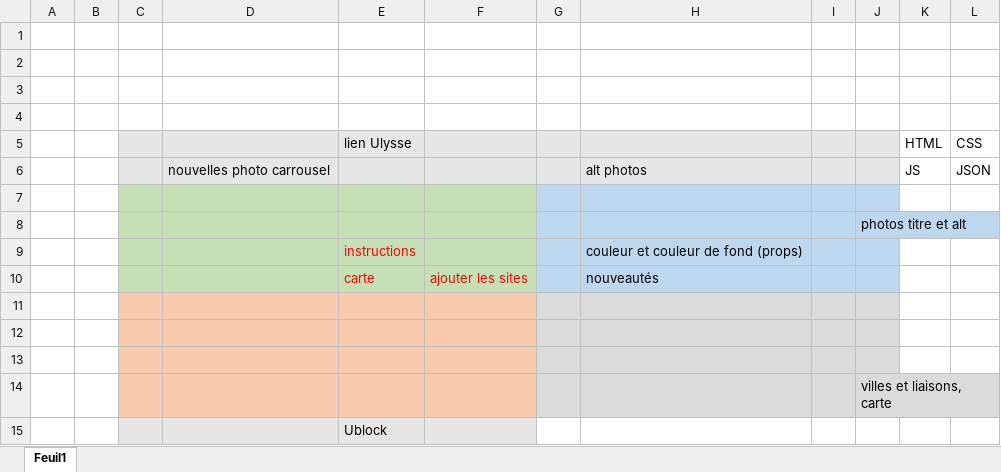
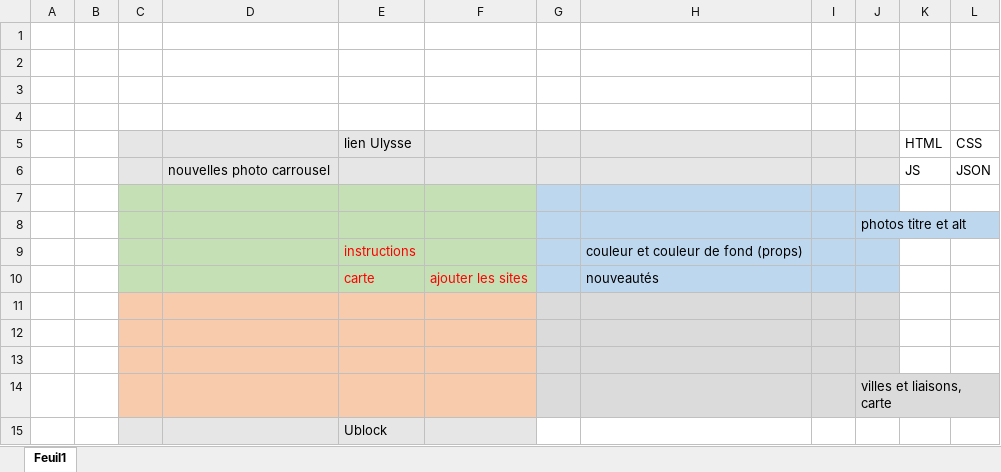
Before and after one commit to chinook07/cyclotouristechezsoi, an Excel workbook: Complétion.xlsx, sheet Feuil1, drawn as a sheet; values as stored, in another font and other column widths than the file's, no borders; the diff names each change by its address in the sheet, - before the commit and + after, or states it on an @@ line.

```diff
--- a/Complétion.xlsx (sheet Feuil1)
+++ b/Complétion.xlsx (sheet Feuil1)
-H6: alt photos
+H6: (empty)
```
Also changed, not shown: 3 other files.
